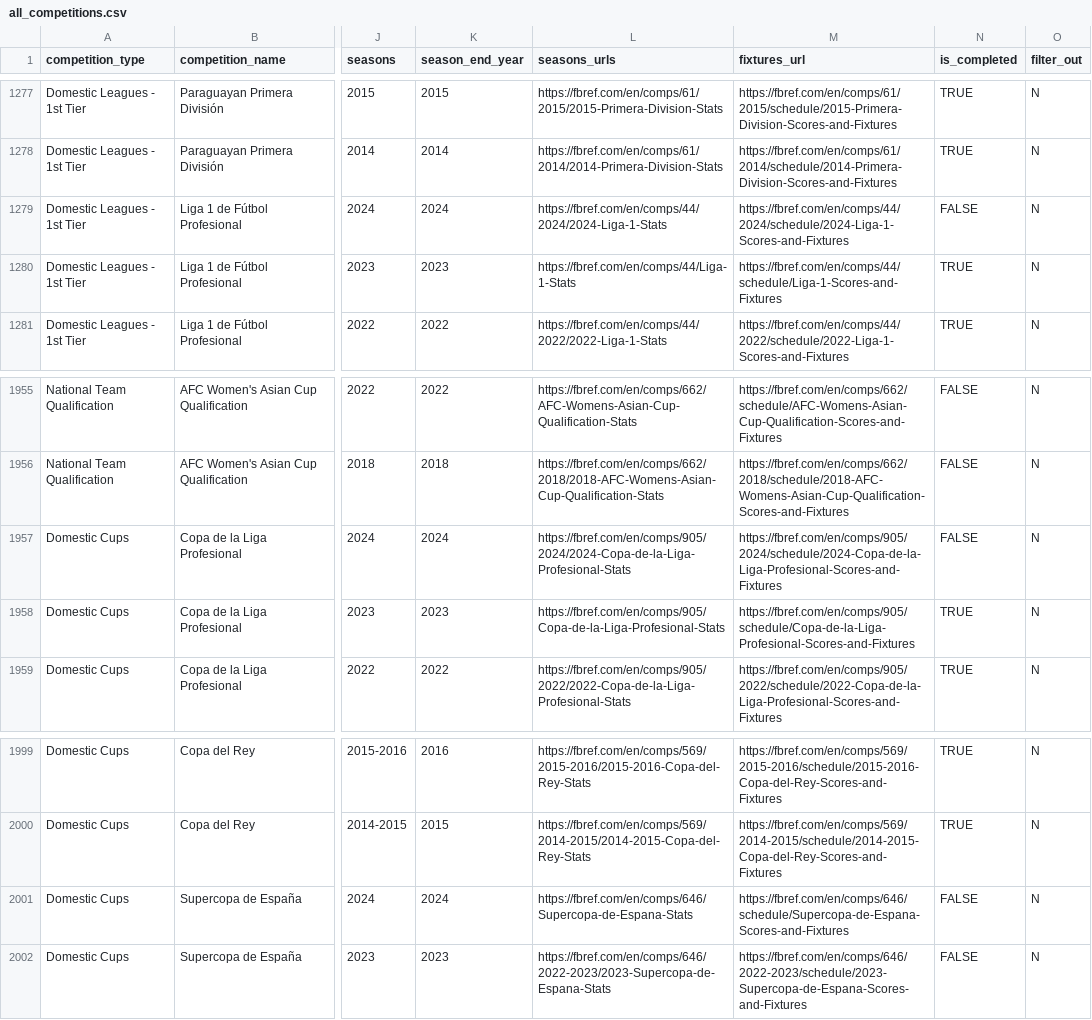
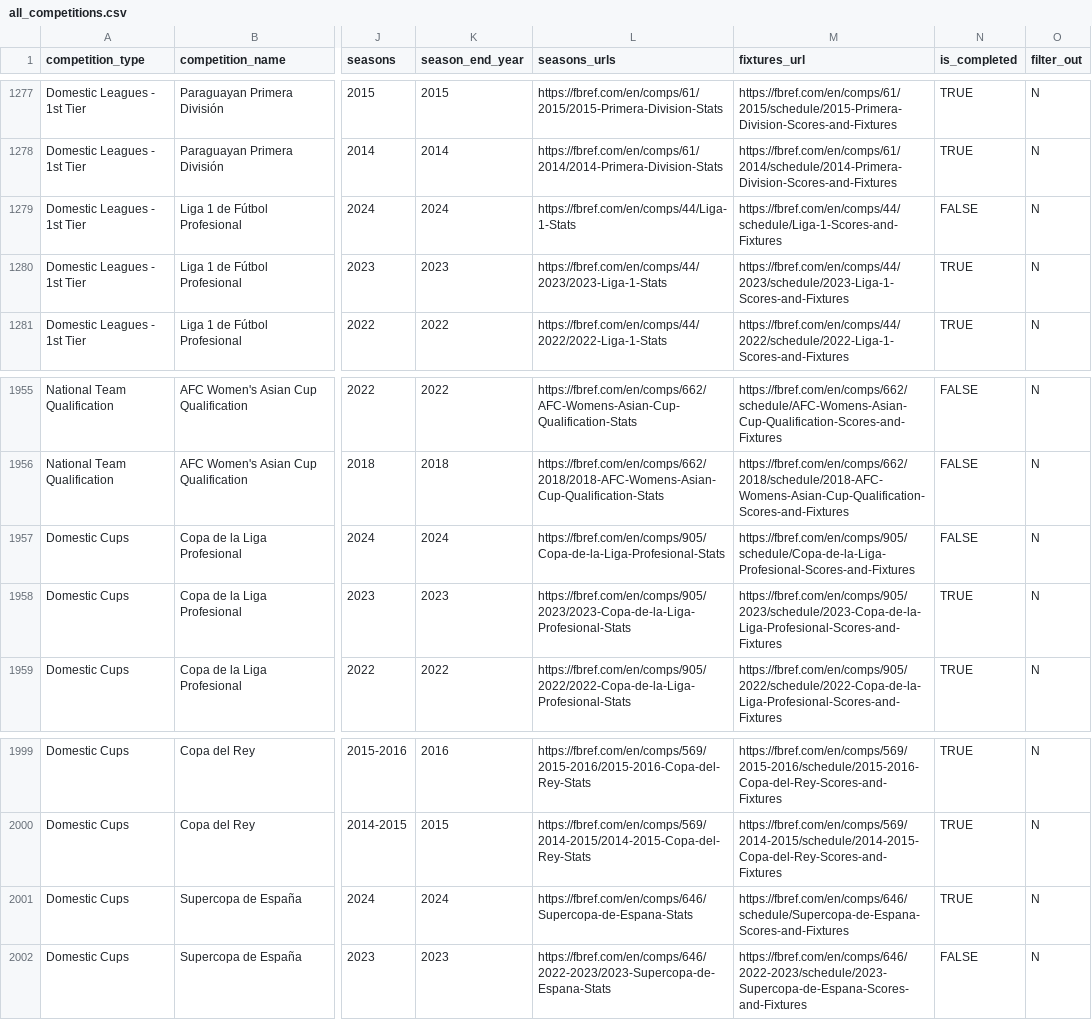
Before and after one commit to JaseZiv/worldfootballR_data, a CSV file: raw-data/all_leages_and_cups/all_competitions.csv, drawn as a sheet; only a part is shown, gaps mark what is left out; the diff names each change by its address in the sheet, - before the commit and + after, or states it on an @@ line.

```diff
--- a/raw-data/all_leages_and_cups/all_competitions.csv
+++ b/raw-data/all_leages_and_cups/all_competitions.csv
-L1279 (seasons_urls): https://fbref.com/en/comps/44/2024/2024-Liga-1-Stats
+L1279 (seasons_urls): https://fbref.com/en/comps/44/Liga-1-Stats
-M1279 (fixtures_url): https://fbref.com/en/comps/44/2024/schedule/2024-Liga-1-Scores-and-Fixtures
+M1279 (fixtures_url): https://fbref.com/en/comps/44/schedule/Liga-1-Scores-and-Fixtures
-L1280 (seasons_urls): https://fbref.com/en/comps/44/Liga-1-Stats
+L1280 (seasons_urls): https://fbref.com/en/comps/44/2023/2023-Liga-1-Stats
-M1280 (fixtures_url): https://fbref.com/en/comps/44/schedule/Liga-1-Scores-and-Fixtures
+M1280 (fixtures_url): https://fbref.com/en/comps/44/2023/schedule/2023-Liga-1-Scores-and-Fixtures
-L1957 (seasons_urls): https://fbref.com/en/comps/905/2024/2024-Copa-de-la-Liga-Profesional-Stats
+L1957 (seasons_urls): https://fbref.com/en/comps/905/Copa-de-la-Liga-Profesional-Stats
-M1957 (fixtures_url): https://fbref.com/en/comps/905/2024/schedule/2024-Copa-de-la-Liga-Profesional-Scores-and-Fixtures
+M1957 (fixtures_url): https://fbref.com/en/comps/905/schedule/Copa-de-la-Liga-Profesional-Scores-and-Fixtures
-L1958 (seasons_urls): https://fbref.com/en/comps/905/Copa-de-la-Liga-Profesional-Stats
+L1958 (seasons_urls): https://fbref.com/en/comps/905/2023/2023-Copa-de-la-Liga-Profesional-Stats
-M1958 (fixtures_url): https://fbref.com/en/comps/905/schedule/Copa-de-la-Liga-Profesional-Scores-and-Fixtures
+M1958 (fixtures_url): https://fbref.com/en/comps/905/2023/schedule/2023-Copa-de-la-Liga-Profesional-Scores-and-Fixtures
-N2001 (is_completed): FALSE
+N2001 (is_completed): TRUE
```
Also changed, not shown: raw-data/transfermarkt_leagues/main_comp_seasons.csv.
